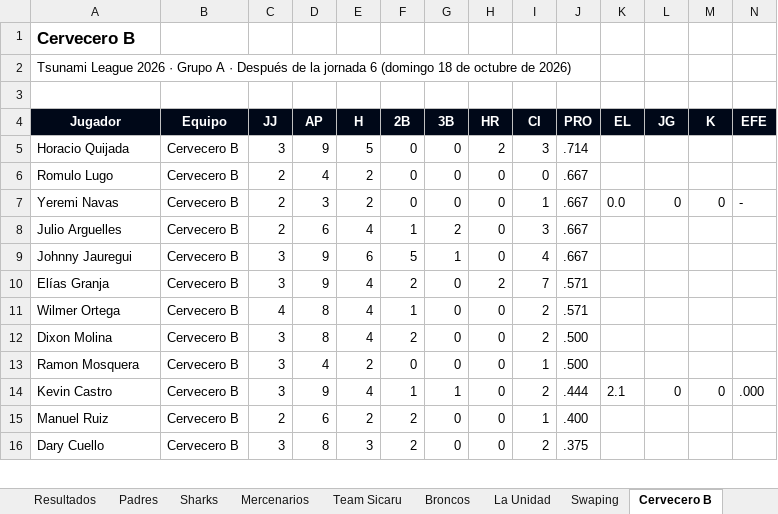
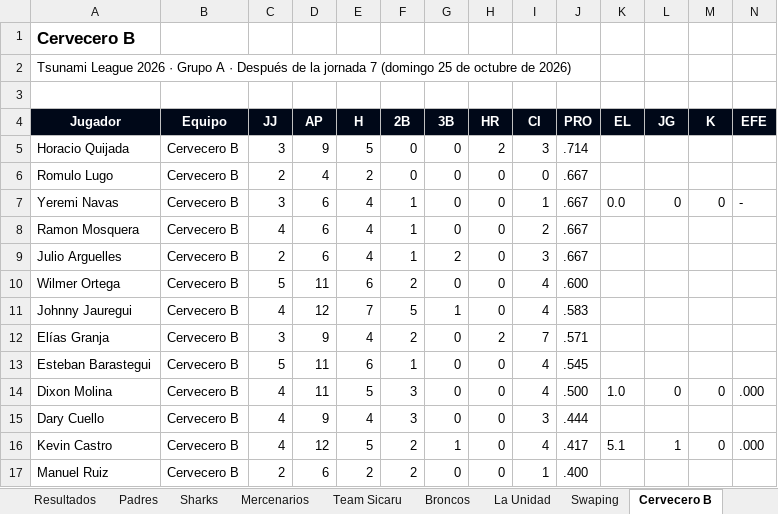
Before and after one commit to ligaalbrook/ligaalbrook.github.io, an Excel workbook: tsunami-numeros.xlsx, sheet Cervecero B, drawn as a sheet; only a part is shown; values as stored, in another font and other column widths than the file's, no borders; removed rows and columns are numbered as before the commit, all else as after; the diff covers the shown part only; the diff names each change by its address in the sheet, - before the commit and + after, or states it on an @@ line.

```diff
--- a/tsunami-numeros.xlsx (sheet Cervecero B)
+++ b/tsunami-numeros.xlsx (sheet Cervecero B)
-A2 (Jugador): …la jornada 6 (domingo 18 de octubre…
+A2 (Jugador): …la jornada 7 (domingo 25 de octubre…
-C7 (JJ): 2
+C7 (JJ): 3
-D7 (AP): 3
+D7 (AP): 6
-E7 (H): 2
+E7 (H): 4
-F7 (2B): 0
+F7 (2B): 1
+row 8: Ramon Mosquera | Cervecero B | 4 | 6 | 4 | 1 | 0 | 0 | 2 | .667
+row 10: Wilmer Ortega | Cervecero B | 5 | 11 | 6 | 2 | 0 | 0 | 4 | .600
-C11 (JJ): 3
+C11 (JJ): 4
-D11 (AP): 9
+D11 (AP): 12
-E11 (H): 6
+E11 (H): 7
-J11 (PRO): .667
+J11 (PRO): .583
-row 11: Wilmer Ortega | Cervecero B | 4 | 8 | 4 | 1 | 0 | 0 | 2 | .571
+row 13: Esteban Barastegui | Cervecero B | 5 | 11 | 6 | 1 | 0 | 0 | 4 | .545
-C14 (JJ): 3
+C14 (JJ): 4
-D14 (AP): 8
+D14 (AP): 11
-E14 (H): 4
+E14 (H): 5
-F14 (2B): 2
+F14 (2B): 3
-I14 (CI): 2
+I14 (CI): 4
-K14 (EL): (empty)
+K14 (EL): 1.0
-L14 (JG): (empty)
+L14 (JG): 0
-M14 (K): (empty)
+M14 (K): 0
-N14 (EFE): (empty)
+N14 (EFE): .000
-row 13: Ramon Mosquera | Cervecero B | 3 | 4 | 2 | 0 | 0 | 0 | 1 | .500
+row 15: Dary Cuello | Cervecero B | 4 | 9 | 4 | 3 | 0 | 0 | 3 | .444
-C16 (JJ): 3
+C16 (JJ): 4
-D16 (AP): 9
+D16 (AP): 12
-E16 (H): 4
+E16 (H): 5
-F16 (2B): 1
+F16 (2B): 2
-I16 (CI): 2
+I16 (CI): 4
-J16 (PRO): .444
+J16 (PRO): .417
-K16 (EL): 2.1
+K16 (EL): 5.1
-L16 (JG): 0
+L16 (JG): 1
-row 16: Dary Cuello | Cervecero B | 3 | 8 | 3 | 2 | 0 | 0 | 2 | .375
```
Also changed, not shown: 3 added rows, 3 removed rows, 1 moved row and 22 edited cells elsewhere in this sheet, sheet Sharks, sheet Mercenarios, sheet Swaping, sheet Wizards, sheet Goofis, sheet Elite, 18 more sheets, 1 other file.
